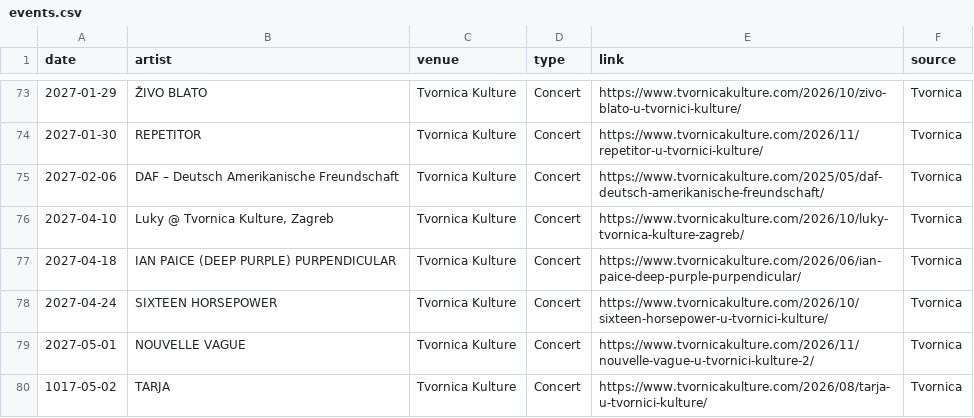
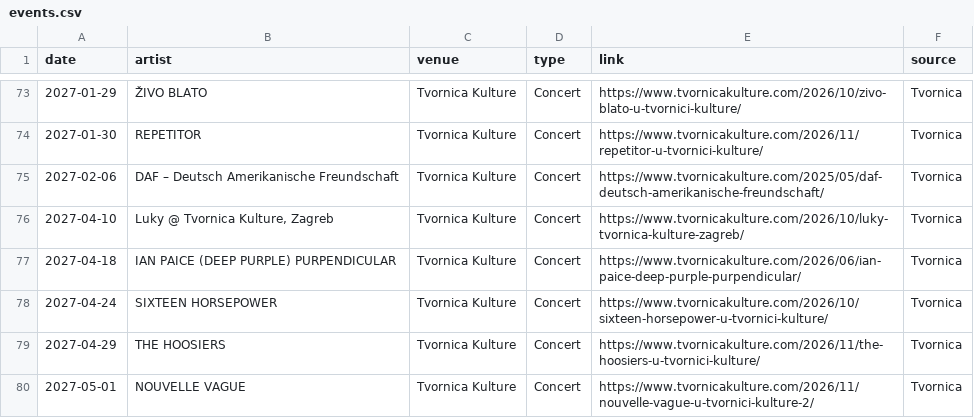
Before and after one commit to Marcellus12/zg_concerts, a CSV file: events.csv, drawn as a sheet; only a part is shown, gaps mark what is left out.

```diff
--- a/events.csv
+++ b/events.csv
@@ -78,3 +78,3 @@
 2027-04-24,SIXTEEN HORSEPOWER,Tvornica Kulture,Concert,https://www.tvornicakulture.com/2026/10/sixteen-horsepower-u-tvornici-kulture/,Tvornica
+2027-04-29,THE HOOSIERS,Tvornica Kulture,Concert,https://www.tvornicakulture.com/2026/11/the-hoosiers-u-tvornici-kulture/,Tvornica
 2027-05-01,NOUVELLE VAGUE,Tvornica Kulture,Concert,https://www.tvornicakulture.com/2026/11/nouvelle-vague-u-tvornici-kulture-2/,Tvornica
-1017-05-02,TARJA,Tvornica Kulture,Concert,https://www.tvornicakulture.com/2026/08/tarja-u-tvornici-kulture/,Tvornica
```
Also changed, not shown: 2 other files.
